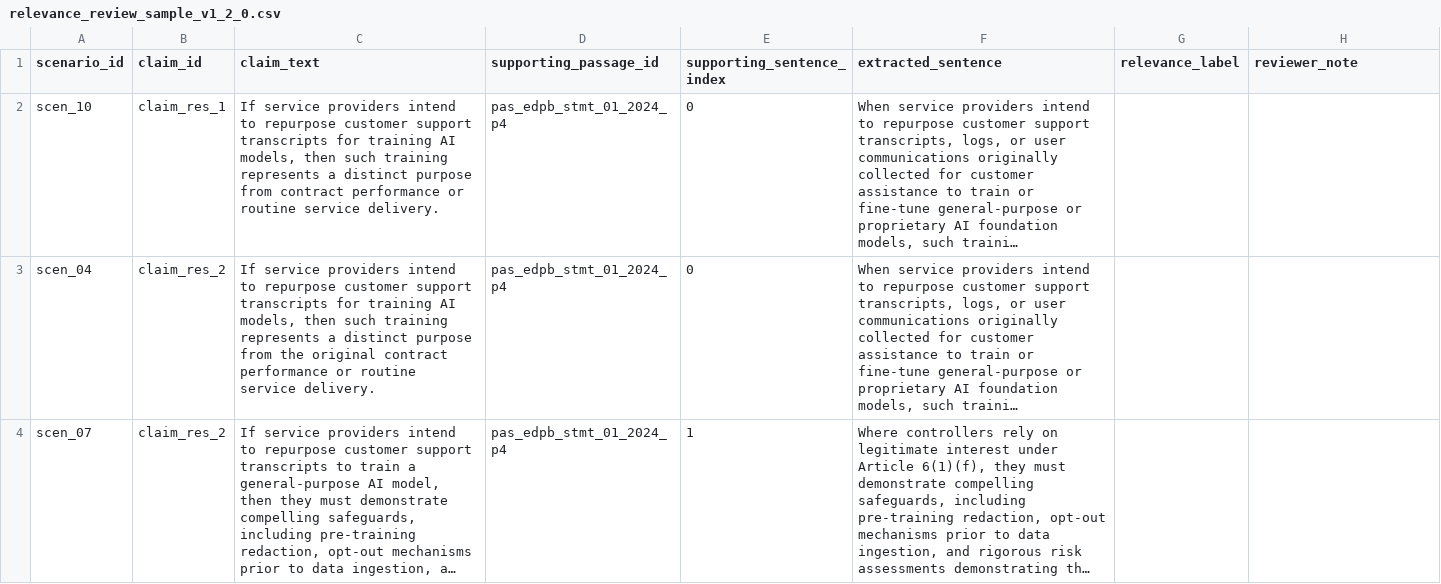
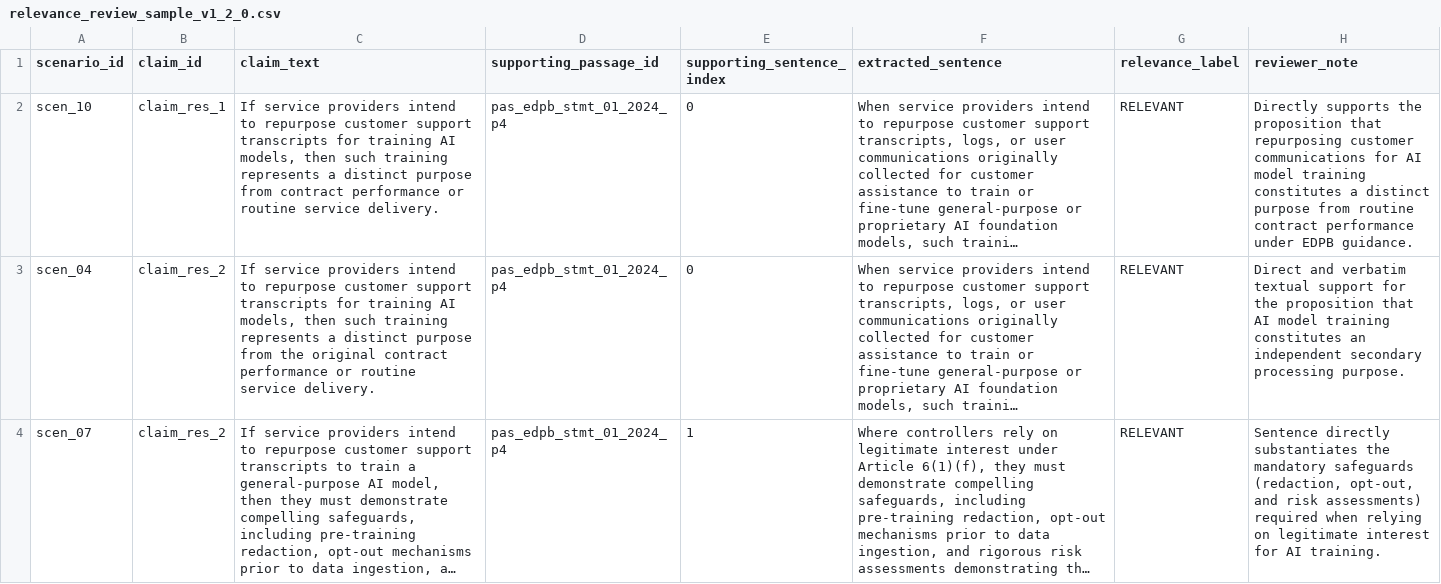
Before and after one commit to harshitrajj23/Verdion, a CSV file: ml/agents/results/relevance_review_sample_v1_2_0.csv, drawn as a sheet; only a part is shown; long unchanged cells end in …; the diff covers the shown part only; the diff names each change by its address in the sheet, - before the commit and + after, or states it on an @@ line.

Commit message:
feat(ml): complete relevance review sample annotations and record held-out freeze decision

```diff
--- a/ml/agents/results/relevance_review_sample_v1_2_0.csv
+++ b/ml/agents/results/relevance_review_sample_v1_2_0.csv
-G2:G4 (relevance_label): (empty)
+G2:G4 (relevance_label): RELEVANT
-H2 (reviewer_note): (empty)
+H2 (reviewer_note): Directly supports the proposition that repurposing customer communications for AI model training constitutes a distinct purpose from routine contract performance under EDPB guidance.
-H3 (reviewer_note): (empty)
+H3 (reviewer_note): Direct and verbatim textual support for the proposition that AI model training constitutes an independent secondary processing purpose.
-H4 (reviewer_note): (empty)
+H4 (reviewer_note): Sentence directly substantiates the mandatory safeguards (redaction, opt-out, and risk assessments) required when relying on legitimate interest for AI training.
```
Also changed, not shown: 5 edited cells elsewhere in this file, 2 other files.
